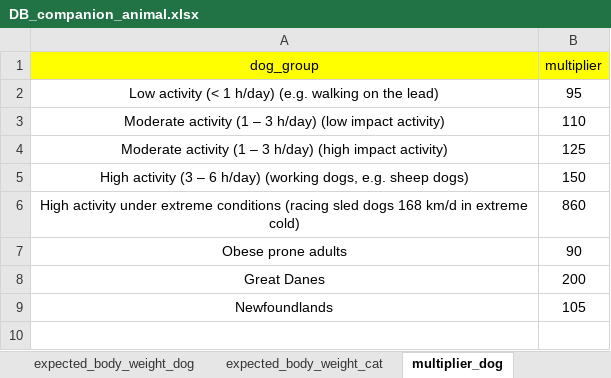
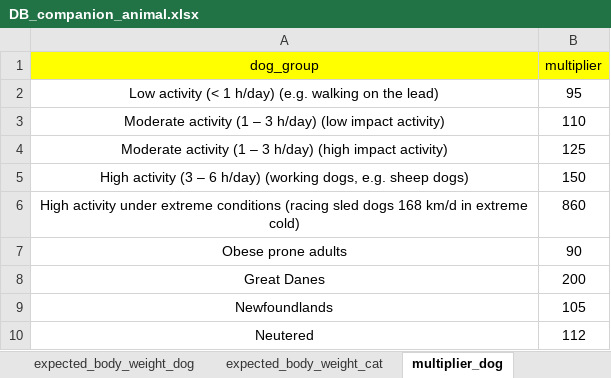
Before and after one commit to Gyungbu/comp_animal, an Excel workbook: input/DB_companion_animal.xlsx, sheet multiplier_dog, drawn as a sheet; values as stored, in another font and other column widths than the file's, no borders; the diff names each change by its address in the sheet, - before the commit and + after, or states it on an @@ line.

```diff
--- a/input/DB_companion_animal.xlsx (sheet multiplier_dog)
+++ b/input/DB_companion_animal.xlsx (sheet multiplier_dog)
+row 10: Neutered | 112
```
Also changed, not shown: sheet recom_nutrient_dog, sheet recom_nutrient_cat, 4 other files.
